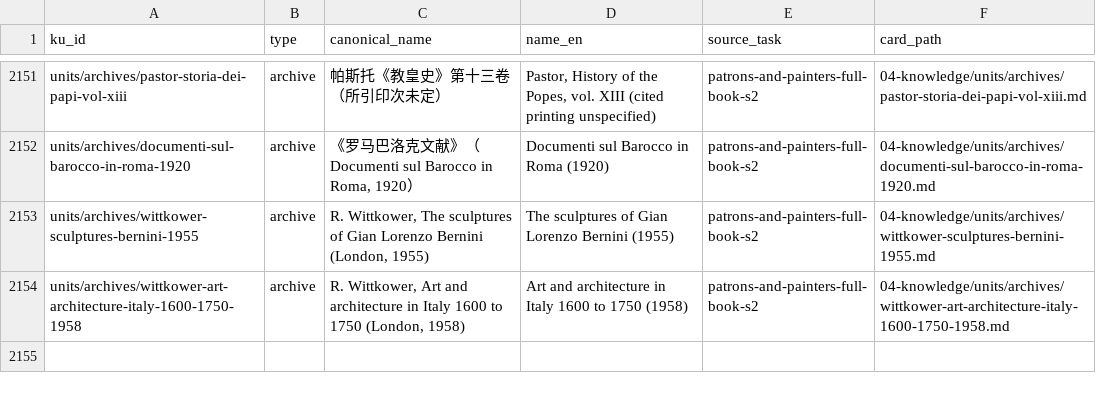
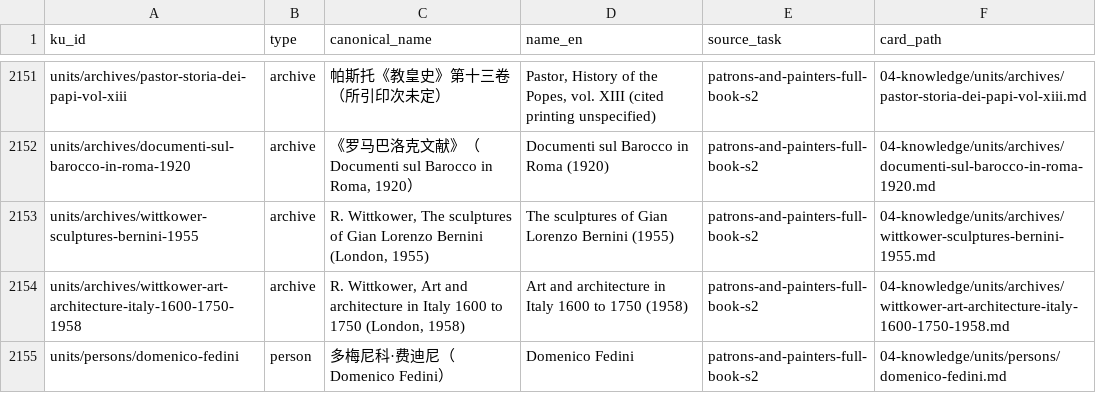
Before and after one commit to fengbaifan/PNP-Final-DATA, a CSV file: 04-knowledge/tables/ku-manifest.csv, drawn as a sheet; only a part is shown, gaps mark what is left out; the diff names each change by its address in the sheet, - before the commit and + after, or states it on an @@ line.

Commit message:
Resolve Domenico Fedini identity and register person KU

```diff
--- a/04-knowledge/tables/ku-manifest.csv
+++ b/04-knowledge/tables/ku-manifest.csv
+row 2155: units/persons/domenico-fedini | person | 多梅尼科·费迪尼（Domenico Fedini） | Domenico Fedini | patrons-and-painters-full-book-s2 | 04-knowledge/units/persons/domenico-fedini.md
```
Also changed, not shown: 6 other files.
